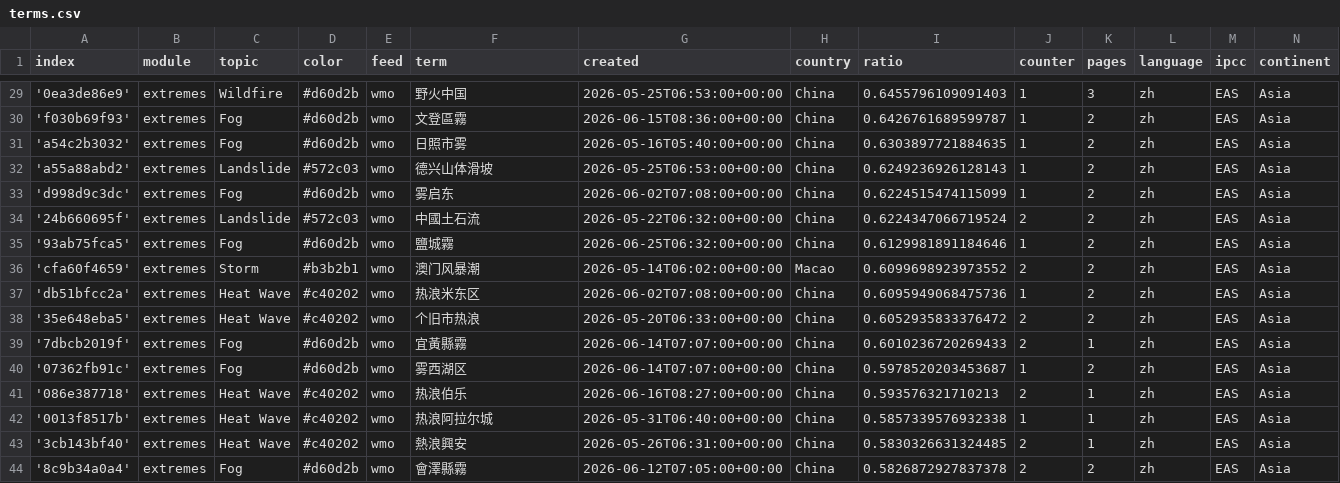
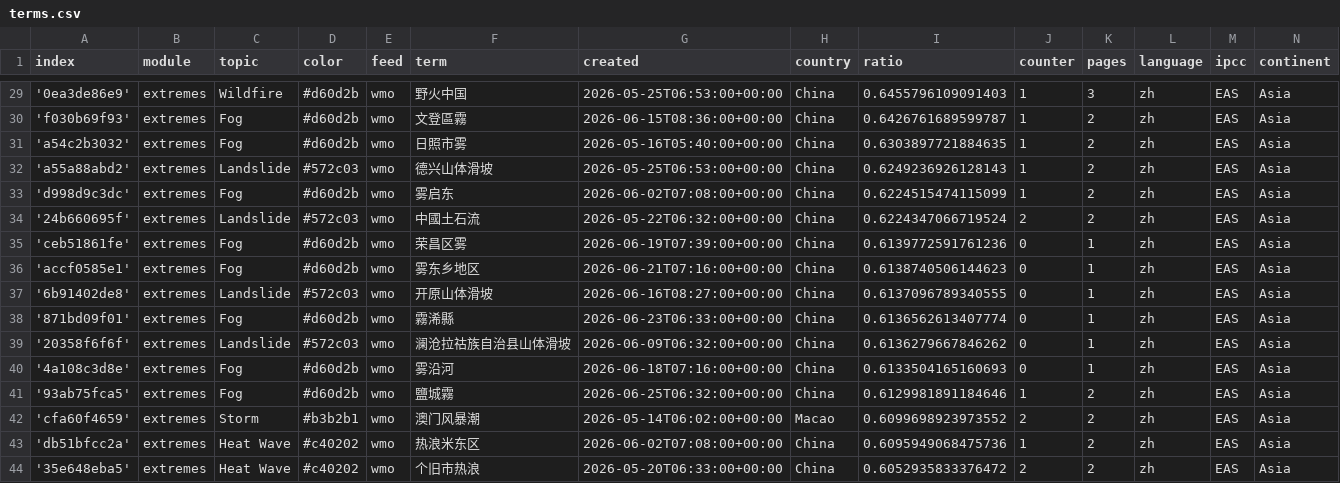
Before and after one commit to tapio-22-Digitale-Methoden-News/chineseExtremes, a CSV file: terms.csv, drawn as a sheet; only a part is shown, gaps mark what is left out; the shorter side is filled out with more unchanged rows; the diff names each change by its address in the sheet, - before the commit and + after, or states it on an @@ line.

Commit message:
Commit from GitHub Actions (import:0.0)

```diff
--- a/terms.csv
+++ b/terms.csv
+row 35: 'ceb51861fe' | extremes | Fog | #d60d2b | wmo | 荣昌区雾 | 2026-06-19T07:39:00+00:00 | China | 0.6139772591761236 | 0 | 1 | zh | EAS | Asia
+row 36: 'accf0585e1' | extremes | Fog | #d60d2b | wmo | 雾东乡地区 | 2026-06-21T07:16:00+00:00 | China | 0.6138740506144623 | 0 | 1 | zh | EAS | Asia
+row 37: '6b91402de8' | extremes | Landslide | #572c03 | wmo | 开原山体滑坡 | 2026-06-16T08:27:00+00:00 | China | 0.6137096789340555 | 0 | 1 | zh | EAS | Asia
+row 38: '871bd09f01' | extremes | Fog | #d60d2b | wmo | 霧浠縣 | 2026-06-23T06:33:00+00:00 | China | 0.6136562613407774 | 0 | 1 | zh | EAS | Asia
+row 39: '20358f6f6f' | extremes | Landslide | #572c03 | wmo | 澜沧拉祜族自治县山体滑坡 | 2026-06-09T06:32:00+00:00 | China | 0.6136279667846262 | 0 | 1 | zh | EAS | Asia
+row 40: '4a108c3d8e' | extremes | Fog | #d60d2b | wmo | 雾沿河 | 2026-06-18T07:16:00+00:00 | China | 0.6133504165160693 | 0 | 1 | zh | EAS | Asia
```
